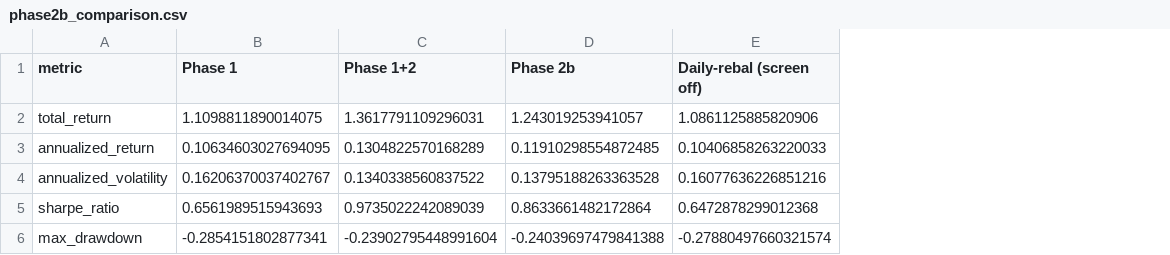
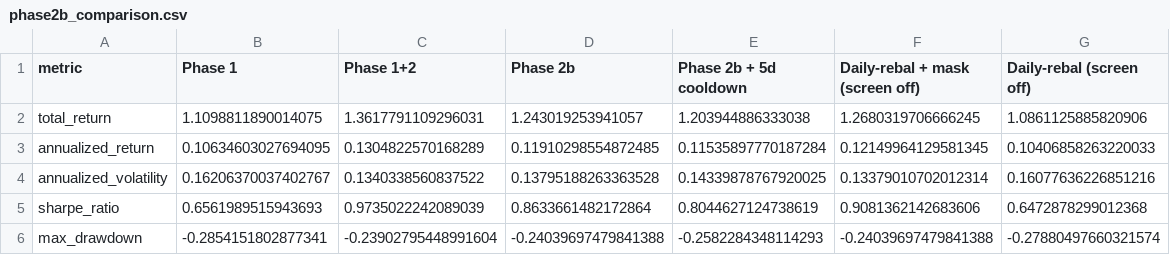
Before and after one commit to martinduran10/etf-momentum, a CSV file: reports/tables/phase2b_comparison.csv, drawn as a sheet; the diff names each change by its address in the sheet, - before the commit and + after, or states it on an @@ line.

```diff
--- a/reports/tables/phase2b_comparison.csv
+++ b/reports/tables/phase2b_comparison.csv
+column E (Phase 2b + 5d cooldown), rows 2-6: 1.203944886333038 | 0.11535897770187284 | 0.14339878767920025 | 0.8044627124738619 | -0.2582284348114293
+column F (Daily-rebal + mask (screen off)), rows 2-6: 1.2680319706666245 | 0.12149964129581345 | 0.13379010702012314 | 0.9081362142683606 | -0.24039697479841388
```
Also changed, not shown: 8 other files.
